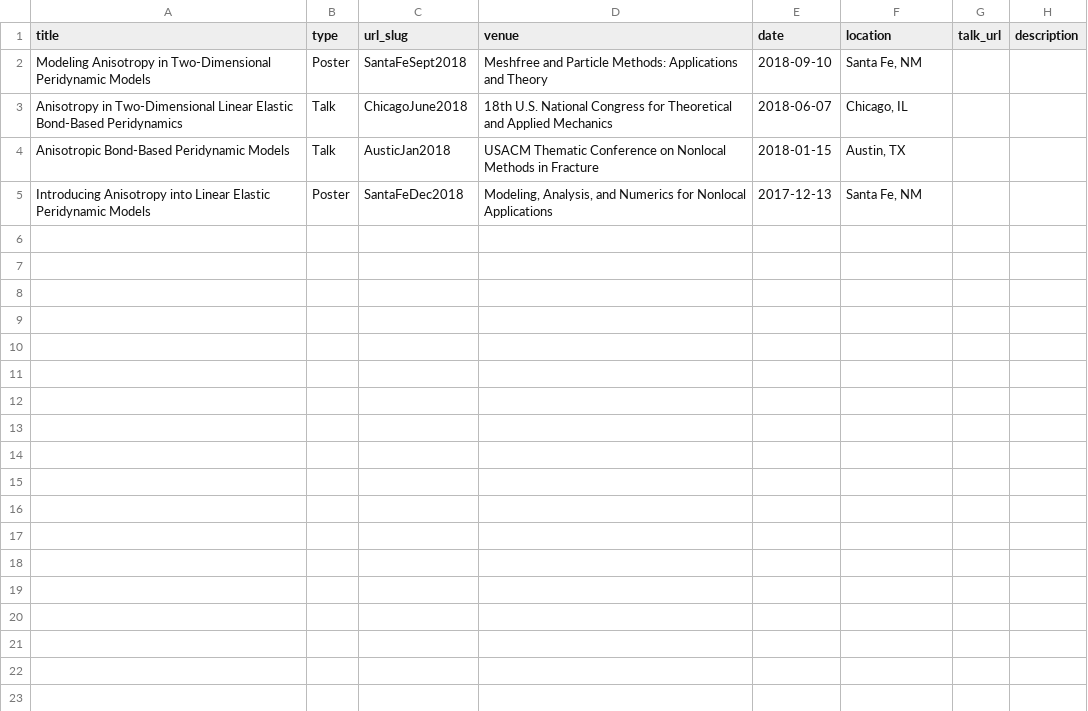
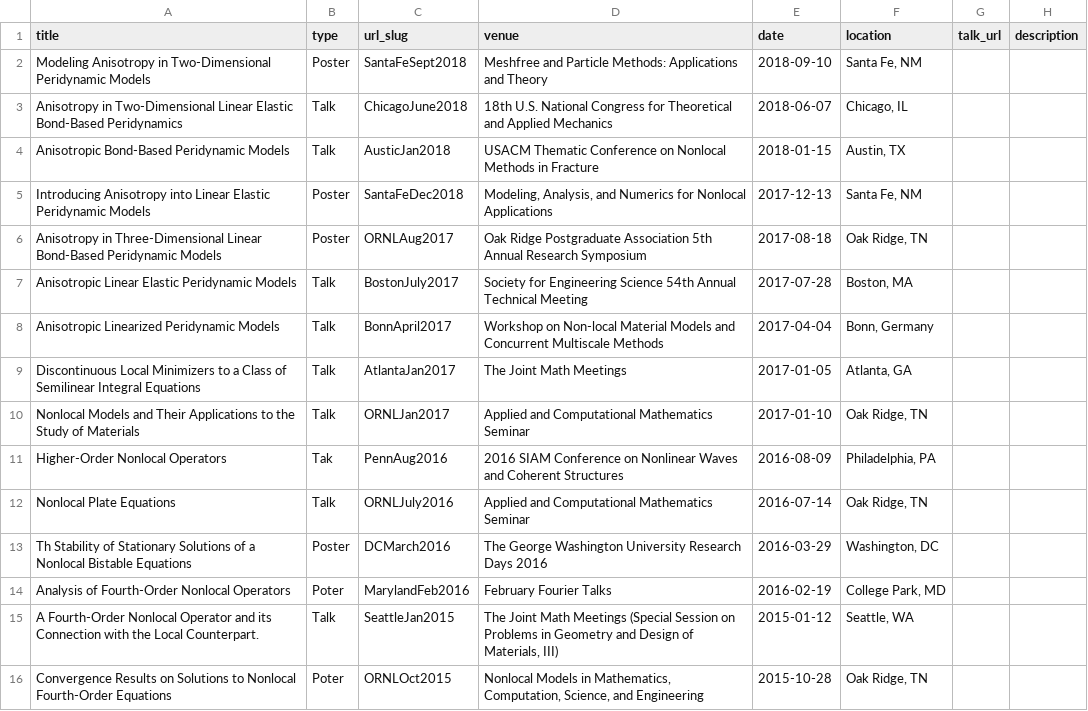
Before and after one commit to JeremyTrageser/JeremyTrageser.github.io, a TSV file: markdown_generator/talks.tsv, drawn as a sheet.

Commit message:
updated numerous to talks

```diff
--- a/markdown_generator/talks.tsv
+++ b/markdown_generator/talks.tsv
@@ -5 +5,12 @@ Anisotropic Bond-Based Peridynamic Models	Talk	AusticJan2018	USACM Thematic Conf
 Introducing Anisotropy into Linear Elastic Peridynamic Models	Poster	SantaFeDec2018	"Modeling, Analysis, and Numerics for Nonlocal Applications"	2017-12-13	"Santa Fe, NM"		
+Anisotropy in Three-Dimensional Linear Bond-Based Peridynamic Models	Poster	ORNLAug2017	Oak Ridge Postgraduate Association 5th Annual Research Symposium	2017-08-18	"Oak Ridge, TN"		
+Anisotropic Linear Elastic Peridynamic Models	Talk	BostonJuly2017	Society for Engineering Science 54th Annual Technical Meeting	2017-07-28	"Boston, MA"		
+Anisotropic Linearized Peridynamic Models	Talk	BonnApril2017	Workshop on Non-local Material Models and Concurrent Multiscale Methods	2017-04-04	"Bonn, Germany"		
+Discontinuous Local Minimizers to a Class of Semilinear Integral Equations	Talk	AtlantaJan2017	The Joint Math Meetings	2017-01-05	"Atlanta, GA"		
+Nonlocal Models and Their Applications to the Study of Materials	Talk	ORNLJan2017	Applied and Computational Mathematics Seminar	2017-01-10	"Oak Ridge, TN"		
+Higher-Order Nonlocal Operators	Tak	PennAug2016	2016 SIAM Conference on Nonlinear Waves and Coherent Structures	2016-08-09	"Philadelphia, PA"		
+Nonlocal Plate Equations	Talk	ORNLJuly2016	Applied and Computational Mathematics Seminar	2016-07-14	"Oak Ridge, TN"		
+Th Stability of Stationary Solutions of a Nonlocal Bistable Equations	Poster	DCMarch2016	The George Washington University Research Days 2016	2016-03-29	"Washington, DC"		
+Analysis of Fourth-Order Nonlocal Operators	Poter 	MarylandFeb2016	February Fourier Talks	2016-02-19	"College Park, MD"		
+A Fourth-Order Nonlocal Operator and its Connection with the Local Counterpart.	Talk	SeattleJan2015	"The Joint Math Meetings (Special Session on Problems in Geometry and Design of Materials, III)"	2015-01-12	"Seattle, WA"		
+Convergence Results on Solutions to Nonlocal Fourth-Order Equations	Poter 	ORNLOct2015	"Nonlocal Models in Mathematics, Computation, Science, and Engineering"	2015-10-28	"Oak Ridge, TN"		
```
Also changed, not shown: 11 other files.
